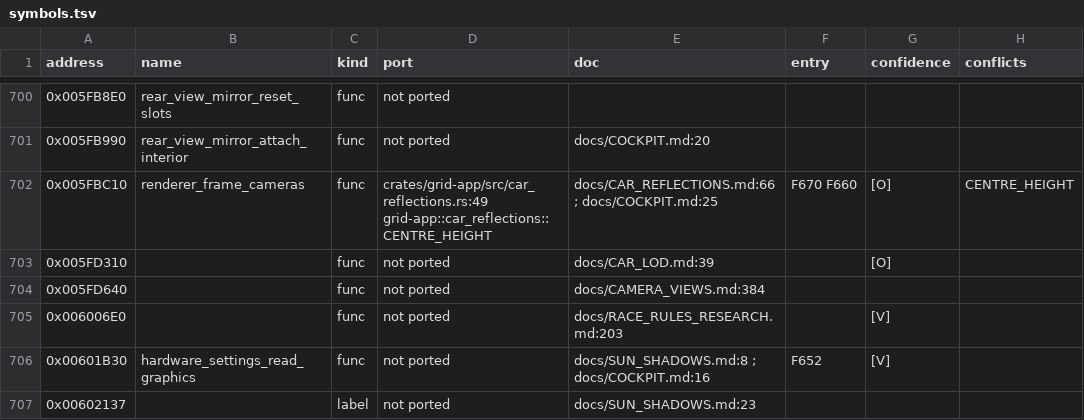
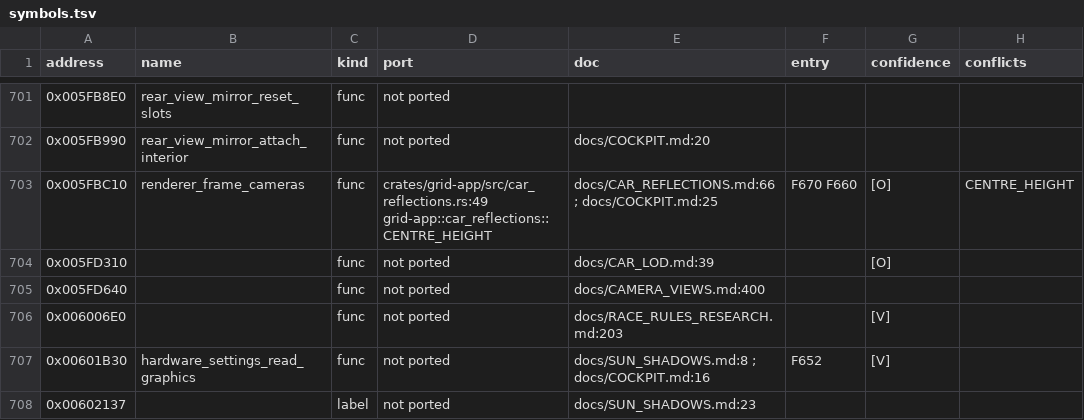
Before and after one commit to PipeKnight/drig-race-driver, a TSV file: docs/re/symbols.tsv, drawn as a sheet; only a part is shown, gaps mark what is left out; addresses are those after the commit; the diff covers the shown part only; the diff names each change by its address in the sheet, - before the commit and + after, or states it on an @@ line.

```diff
--- a/docs/re/symbols.tsv
+++ b/docs/re/symbols.tsv
-E705 (doc): docs/CAMERA_VIEWS.md:384
+E705 (doc): docs/CAMERA_VIEWS.md:400
```
Also changed, not shown: 7 added rows and 124 edited cells elsewhere in this file, 10 other files.
